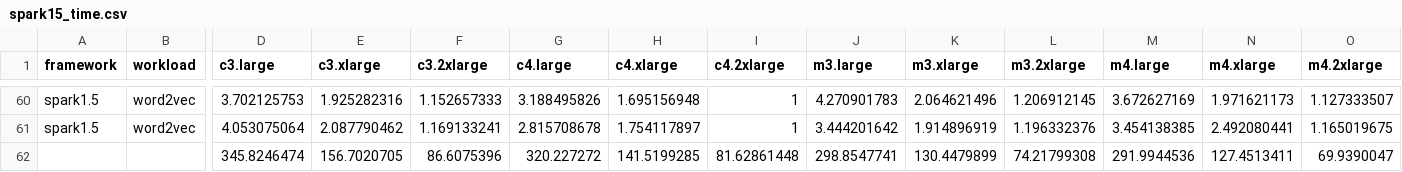
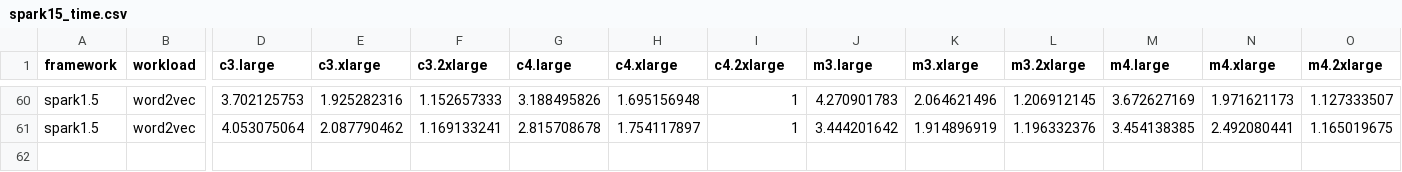
Before and after one commit to vivekaxl/BanditsBook, a CSV file: python/data/spark15_time.csv, drawn as a sheet; only a part is shown, gaps mark what is left out; rows hold the shown columns only; the diff names each change by its address in the sheet, - before the commit and + after, or states it on an @@ line.

Commit message:
something wrong with data

```diff
--- a/python/data/spark15_time.csv
+++ b/python/data/spark15_time.csv
-row 62:  |  | 345.8246474 | 156.7020705 | 86.6075396 | 320.227272 | 141.5199285 | 81.62861448 | 298.8547741 | 130.4479899 | 74.21799308 | 291.9944536 | 127.4513411 | 69.9390047
```
Also changed, not shown: python/data/spark15_cost.csv.
